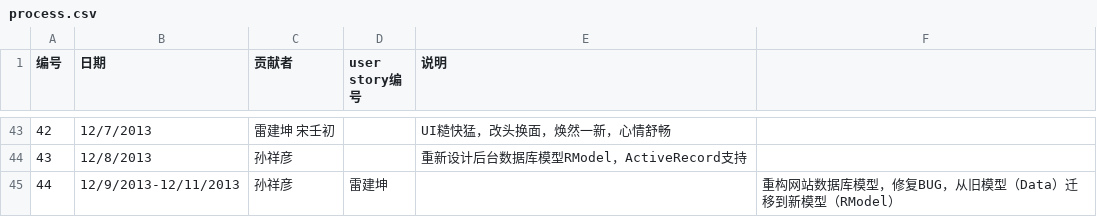
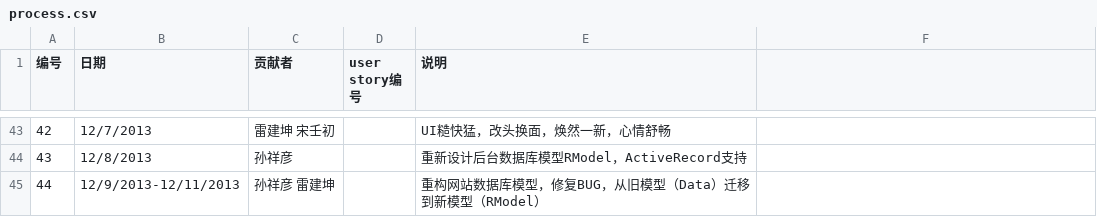
Before and after one commit to Raysmond/FDUGroup, a CSV file: docs/process.csv, drawn as a sheet; only a part is shown, gaps mark what is left out.

Commit message:
Update process.csv

```diff
--- a/docs/process.csv
+++ b/docs/process.csv
@@ -44,2 +44,2 @@
 43,12/8/2013,孙祥彦,,重新设计后台数据库模型RModel，ActiveRecord支持
-44,12/9/2013-12/11/2013,孙祥彦,雷建坤,,重构网站数据库模型，修复BUG，从旧模型（Data）迁移到新模型（RModel）
+44,12/9/2013-12/11/2013,孙祥彦 雷建坤,,重构网站数据库模型，修复BUG，从旧模型（Data）迁移到新模型（RModel）
```
